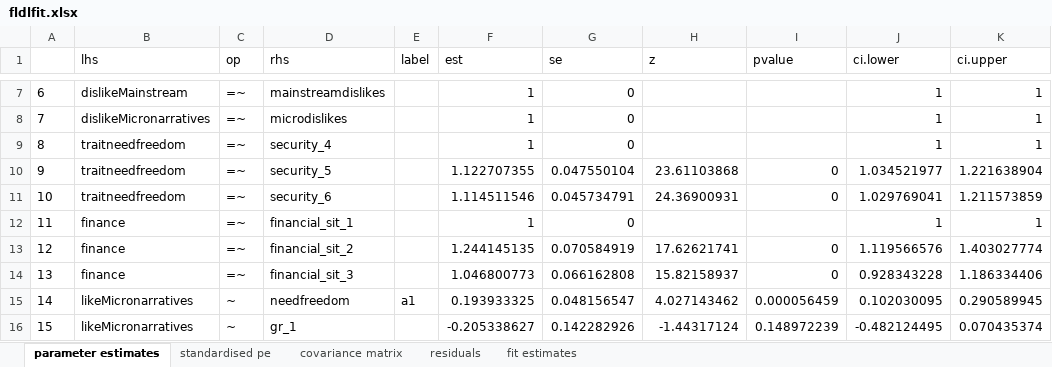
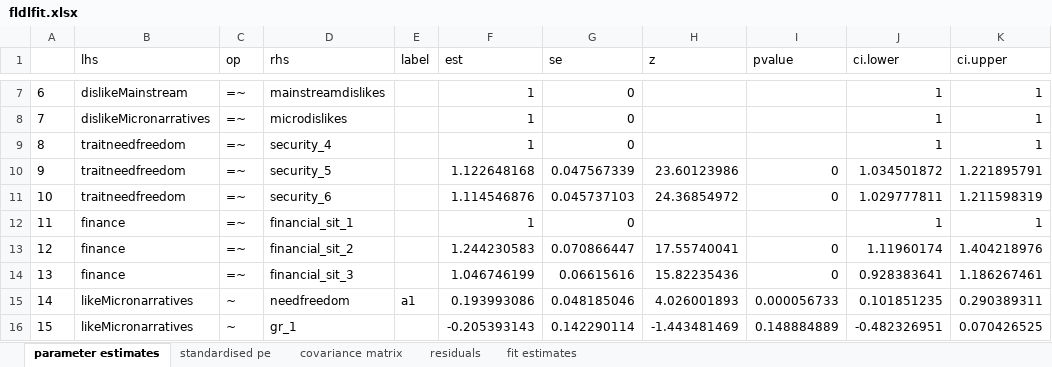
Before and after one commit to gulru-h/climate-poland, an Excel workbook: fldlfit.xlsx, sheet parameter estimates, drawn as a sheet; only a part is shown, gaps mark what is left out; values as stored, in another font and other column widths than the file's, no borders; the diff covers the shown part only; the diff names each change by its address in the sheet, - before the commit and + after, or states it on an @@ line.

```diff
--- a/fldlfit.xlsx (sheet parameter estimates)
+++ b/fldlfit.xlsx (sheet parameter estimates)
-F10 (est): 1.122707355
+F10 (est): 1.122648168
-G10 (se): 0.047550104
+G10 (se): 0.047567339
-H10 (z): 23.61103868
+H10 (z): 23.60123986
-J10 (ci.lower): 1.034521977
+J10 (ci.lower): 1.034501872
-K10 (ci.upper): 1.221638904
+K10 (ci.upper): 1.221895791
-F11 (est): 1.114511546
+F11 (est): 1.114546876
-G11 (se): 0.045734791
+G11 (se): 0.045737103
-H11 (z): 24.36900931
+H11 (z): 24.36854972
-J11 (ci.lower): 1.029769041
+J11 (ci.lower): 1.029777811
-K11 (ci.upper): 1.211573859
+K11 (ci.upper): 1.211598319
-F13 (est): 1.244145135
+F13 (est): 1.244230583
-G13 (se): 0.070584919
+G13 (se): 0.070866447
-H13 (z): 17.62621741
+H13 (z): 17.55740041
-J13 (ci.lower): 1.119566576
+J13 (ci.lower): 1.11960174
-K13 (ci.upper): 1.403027774
+K13 (ci.upper): 1.404218976
-F14 (est): 1.046800773
+F14 (est): 1.046746199
-G14 (se): 0.066162808
+G14 (se): 0.06615616
-H14 (z): 15.82158937
+H14 (z): 15.82235436
-J14 (ci.lower): 0.928343228
+J14 (ci.lower): 0.928383641
-K14 (ci.upper): 1.186334406
+K14 (ci.upper): 1.186267461
-F15 (est): 0.193933325
+F15 (est): 0.193993086
-G15 (se): 0.048156547
+G15 (se): 0.048185046
-H15 (z): 4.027143462
+H15 (z): 4.026001893
-I15 (pvalue): 0.000056459
+I15 (pvalue): 0.000056733
-J15 (ci.lower): 0.102030095
+J15 (ci.lower): 0.101851235
-K15 (ci.upper): 0.290589945
+K15 (ci.upper): 0.290389311
-F16 (est): -0.205338627
+F16 (est): -0.205393143
-G16 (se): 0.142282926
+G16 (se): 0.142290114
-H16 (z): -1.44317124
+H16 (z): -1.443481469
-I16 (pvalue): 0.148972239
+I16 (pvalue): 0.148884889
-J16 (ci.lower): -0.482124495
+J16 (ci.lower): -0.482326951
-K16 (ci.upper): 0.070435374
+K16 (ci.upper): 0.070426525
```
Also changed, not shown: 12 added rows, 3 removed rows, 437 edited cells and row numbers in column A elsewhere in this sheet, sheet standardised pe, sheet covariance matrix, sheet residuals, sheet fit estimates, frtaltfit.xlsx, frtaltintfit.xlsx, 18 other files.
